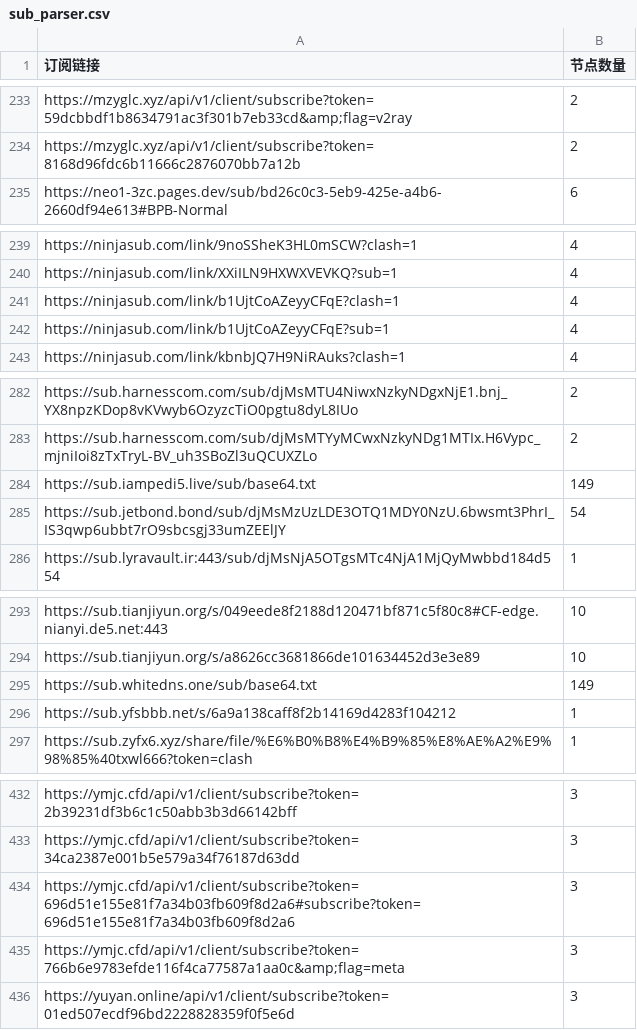
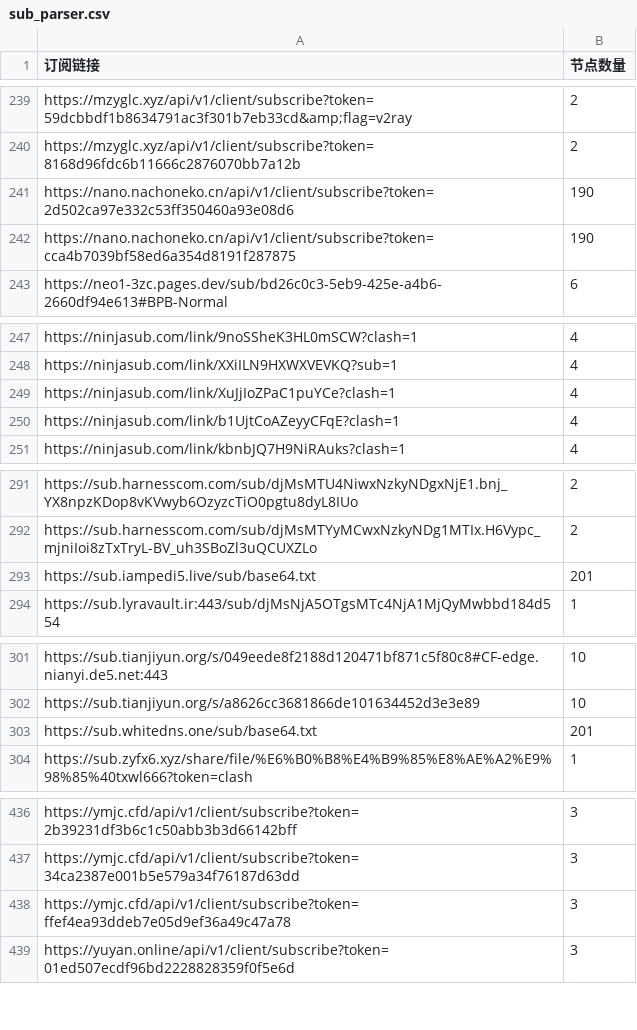
Before and after one commit to ipenwrt/crawler, a CSV file: sub_parser.csv, drawn as a sheet; only a part is shown, gaps mark what is left out; the diff covers the shown part only.

```diff
--- a/sub_parser.csv
+++ b/sub_parser.csv
@@ -234,2 +240,4 @@ https://mzyglc.xyz/api/v1/client/subscribe?token=59dcbbdf1b8634791ac3f301b7eb33c
 https://mzyglc.xyz/api/v1/client/subscribe?token=8168d96fdc6b11666c2876070bb7a12b,2
+https://nano.nachoneko.cn/api/v1/client/subscribe?token=2d502ca97e332c53ff350460a93e08d6,190
+https://nano.nachoneko.cn/api/v1/client/subscribe?token=cca4b7039bf58ed6a354d8191f287875,190
 https://neo1-3zc.pages.dev/sub/bd26c0c3-5eb9-425e-a4b6-2660df94e613#BPB-Normal,6
@@ -240,4 +248,4 @@ https://ninjasub.com/link/9noSSheK3HL0mSCW?clash=1,4
 https://ninjasub.com/link/XXiILN9HXWXVEVKQ?sub=1,4
+https://ninjasub.com/link/XuJjIoZPaC1puYCe?clash=1,4
 https://ninjasub.com/link/b1UjtCoAZeyyCFqE?clash=1,4
-https://ninjasub.com/link/b1UjtCoAZeyyCFqE?sub=1,4
 https://ninjasub.com/link/kbnbJQ7H9NiRAuks?clash=1,4
@@ -283,4 +292,3 @@ https://sub.harnesscom.com/sub/djMsMTU4NiwxNzkyNDgxNjE1.bnj_YX8npzKDop8vKVwyb6Oz
 https://sub.harnesscom.com/sub/djMsMTYyMCwxNzkyNDg1MTIx.H6Vypc_mjniIoi8zTxTryL-BV_uh3SBoZl3uQCUXZLo,2
-https://sub.iampedi5.live/sub/base64.txt,149
-https://sub.jetbond.bond/sub/djMsMzUzLDE3OTQ1MDY0NzU.6bwsmt3PhrI_IS3qwp6ubbt7rO9sbcsgj33umZEElJY,54
+https://sub.iampedi5.live/sub/base64.txt,201
 https://sub.lyravault.ir:443/sub/djMsNjA5OTgsMTc4NjA1MjQyMwbbd184d554,1
@@ -294,4 +302,3 @@ https://sub.tianjiyun.org/s/049eede8f2188d120471bf871c5f80c8#CF-edge.nianyi.de5.
 https://sub.tianjiyun.org/s/a8626cc3681866de101634452d3e3e89,10
-https://sub.whitedns.one/sub/base64.txt,149
-https://sub.yfsbbb.net/s/6a9a138caff8f2b14169d4283f104212,1
+https://sub.whitedns.one/sub/base64.txt,201
 https://sub.zyfx6.xyz/share/file/%E6%B0%B8%E4%B9%85%E8%AE%A2%E9%98%85%40txwl666?token=clash,1
@@ -433,4 +437,3 @@ https://ymjc.cfd/api/v1/client/subscribe?token=2b39231df3b6c1c50abb3b3d66142bff,
 https://ymjc.cfd/api/v1/client/subscribe?token=34ca2387e001b5e579a34f76187d63dd,3
-https://ymjc.cfd/api/v1/client/subscribe?token=696d51e155e81f7a34b03fb609f8d2a6#subscribe?token=696d51e155e81f7a34b03fb609f8d2a6,3
-https://ymjc.cfd/api/v1/client/subscribe?token=766b6e9783efde116f4ca77587a1aa0c&amp;flag=meta,3
+https://ymjc.cfd/api/v1/client/subscribe?token=ffef4ea93ddeb7e05d9ef36a49c47a78,3
 https://yuyan.online/api/v1/client/subscribe?token=01ed507ecdf96bd2228828359f0f5e6d,3
```
Also changed, not shown: 8 added rows, 4 removed rows and 3 edited cells elsewhere in this file, 3 other files.
